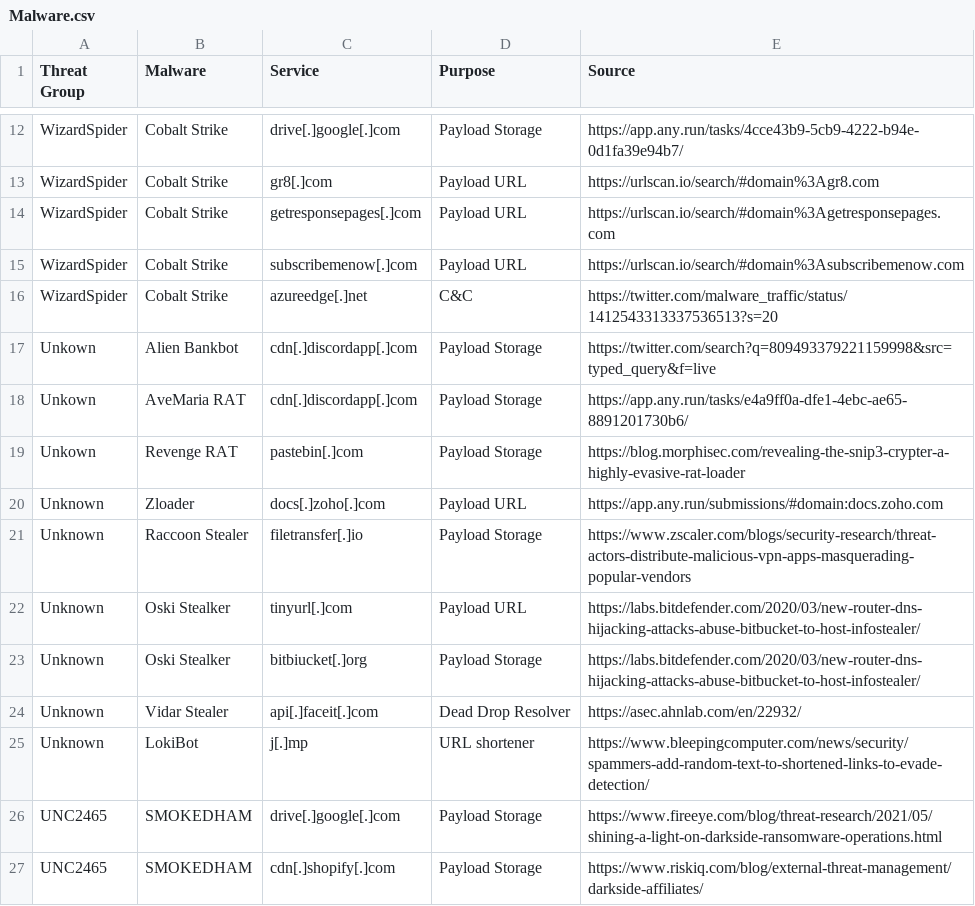
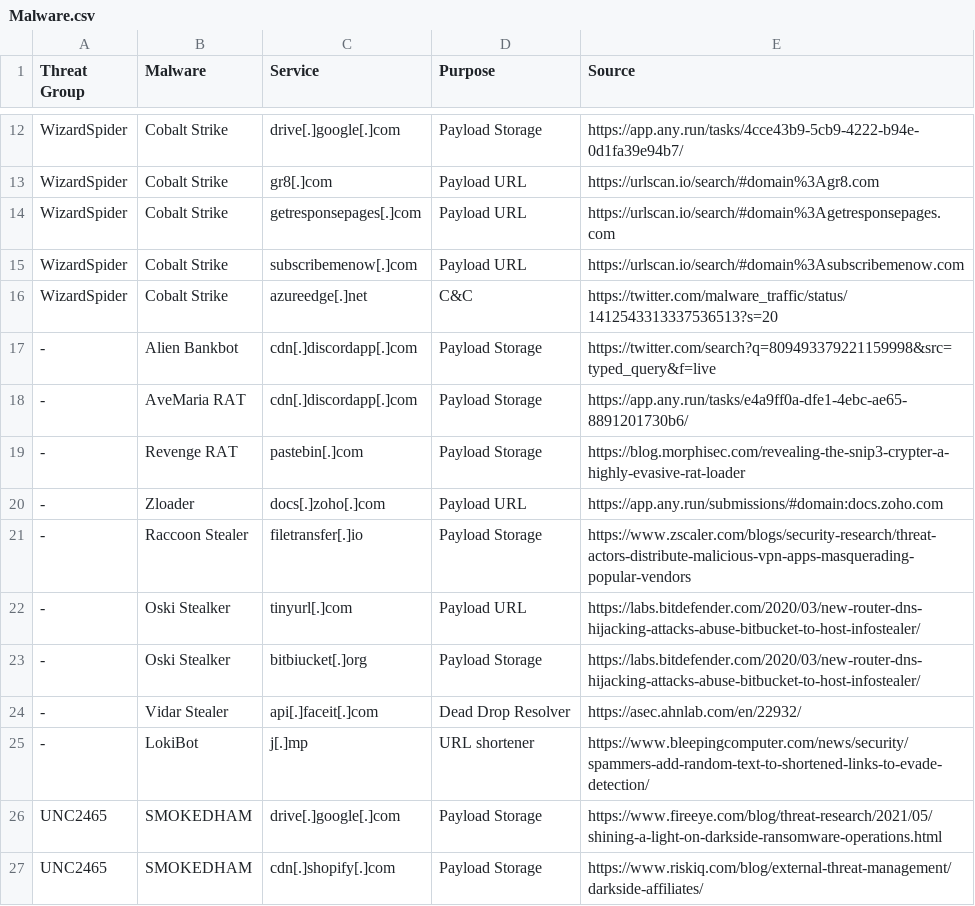
Before and after one commit to BushidoUK/Abused-Legitimate-Services, a CSV file: Malware.csv, drawn as a sheet; only a part is shown, gaps mark what is left out.

Commit message:
Update Malware.csv

```diff
--- a/Malware.csv
+++ b/Malware.csv
@@ -16,11 +16,11 @@ WizardSpider,Cobalt Strike,subscribemenow[.]com,Payload URL,https://urlscan.io/s
 WizardSpider,Cobalt Strike,azureedge[.]net,C&C,https://twitter.com/malware_traffic/status/1412543313337536513?s=20
-Unkown,Alien Bankbot,cdn[.]discordapp[.]com,Payload Storage,https://twitter.com/search?q=809493379221159998&src=typed_query&f=live
-Unkown,AveMaria RAT,cdn[.]discordapp[.]com,Payload Storage,https://app.any.run/tasks/e4a9ff0a-dfe1-4ebc-ae65-8891201730b6/
-Unkown,Revenge RAT,pastebin[.]com,Payload Storage,https://blog.morphisec.com/revealing-the-snip3-crypter-a-highly-evasive-rat-loader
-Unknown,Zloader,docs[.]zoho[.]com,Payload URL,https://app.any.run/submissions/#domain:docs.zoho.com
-Unknown,Raccoon Stealer,filetransfer[.]io,Payload Storage,https://www.zscaler.com/blogs/security-research/threat-actors-distribute-malicious-vpn-apps-masquerading-popular-vendors
-Unknown,Oski Stealker,tinyurl[.]com,Payload URL,https://labs.bitdefender.com/2020/03/new-router-dns-hijacking-attacks-abuse-bitbucket-to-host-infostealer/
-Unknown,Oski Stealker,bitbiucket[.]org,Payload Storage,https://labs.bitdefender.com/2020/03/new-router-dns-hijacking-attacks-abuse-bitbucket-to-host-infostealer/
-Unknown,Vidar Stealer,api[.]faceit[.]com,Dead Drop Resolver,https://asec.ahnlab.com/en/22932/
-Unknown,LokiBot,j[.]mp,URL shortener,https://www.bleepingcomputer.com/news/security/spammers-add-random-text-to-shortened-links-to-evade-detection/
+-,Alien Bankbot,cdn[.]discordapp[.]com,Payload Storage,https://twitter.com/search?q=809493379221159998&src=typed_query&f=live
+-,AveMaria RAT,cdn[.]discordapp[.]com,Payload Storage,https://app.any.run/tasks/e4a9ff0a-dfe1-4ebc-ae65-8891201730b6/
+-,Revenge RAT,pastebin[.]com,Payload Storage,https://blog.morphisec.com/revealing-the-snip3-crypter-a-highly-evasive-rat-loader
+-,Zloader,docs[.]zoho[.]com,Payload URL,https://app.any.run/submissions/#domain:docs.zoho.com
+-,Raccoon Stealer,filetransfer[.]io,Payload Storage,https://www.zscaler.com/blogs/security-research/threat-actors-distribute-malicious-vpn-apps-masquerading-popular-vendors
+-,Oski Stealker,tinyurl[.]com,Payload URL,https://labs.bitdefender.com/2020/03/new-router-dns-hijacking-attacks-abuse-bitbucket-to-host-infostealer/
+-,Oski Stealker,bitbiucket[.]org,Payload Storage,https://labs.bitdefender.com/2020/03/new-router-dns-hijacking-attacks-abuse-bitbucket-to-host-infostealer/
+-,Vidar Stealer,api[.]faceit[.]com,Dead Drop Resolver,https://asec.ahnlab.com/en/22932/
+-,LokiBot,j[.]mp,URL shortener,https://www.bleepingcomputer.com/news/security/spammers-add-random-text-to-shortened-links-to-evade-detection/
 UNC2465,SMOKEDHAM,drive[.]google[.]com,Payload Storage,https://www.fireeye.com/blog/threat-research/2021/05/shining-a-light-on-darkside-ransomware-operations.html
```
